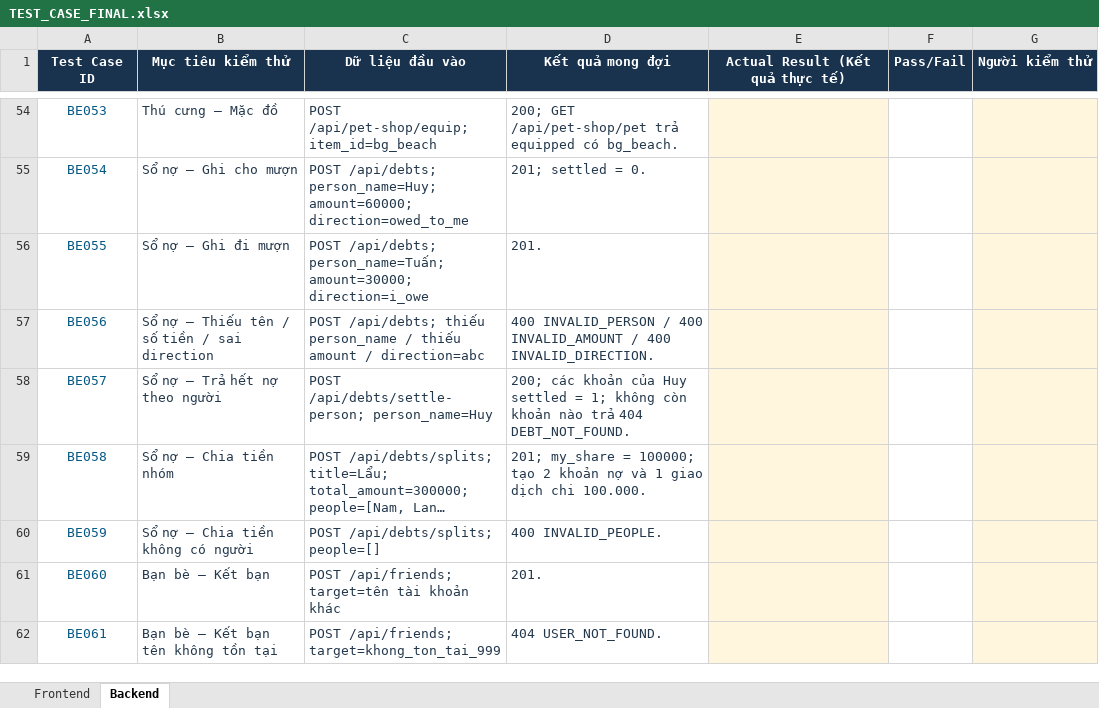
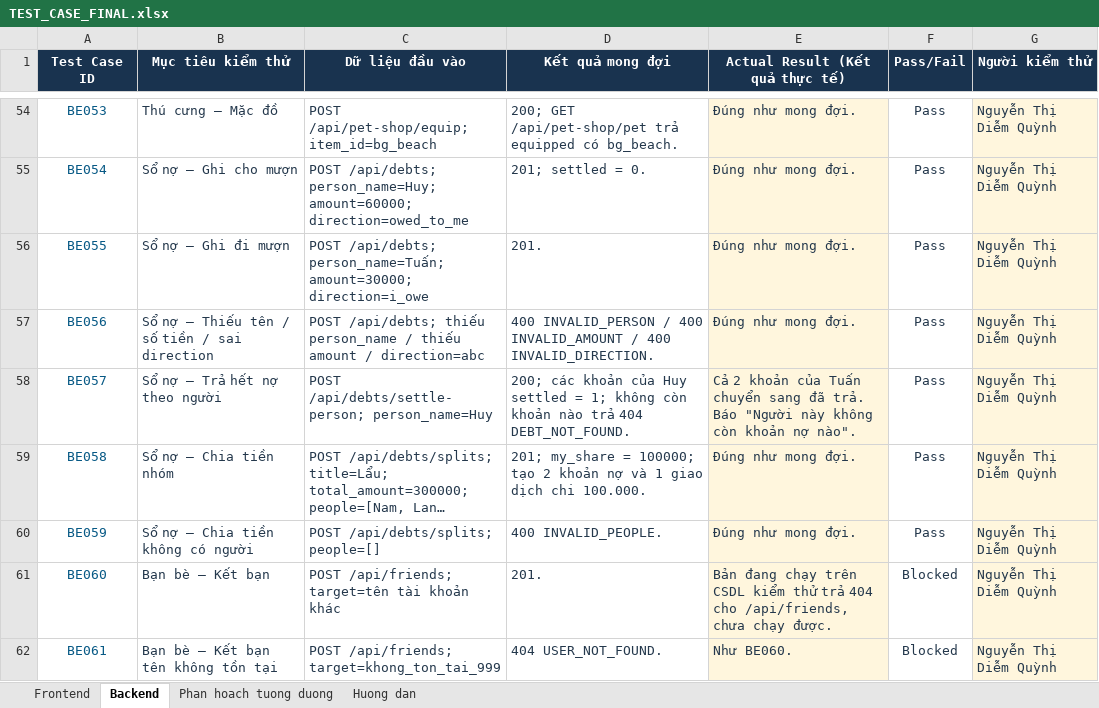
Before and after one commit to VieJunZ/Quan_Ly_Chi_Tieu, an Excel workbook: docs/TEST_CASE_FINAL.xlsx, sheet Backend, drawn as a sheet; only a part is shown, gaps mark what is left out; long unchanged cells end in …; values as stored, in another font and other column widths than the file's, no borders; conditional formats not drawn; the diff covers the shown part only; the diff names each change by its address in the sheet, - before the commit and + after, or states it on an @@ line.

Commit message:
docs: dien ket qua kiem thu, them sheet phan hoach va huong dan

```diff
--- a/docs/TEST_CASE_FINAL.xlsx (sheet Backend)
+++ b/docs/TEST_CASE_FINAL.xlsx (sheet Backend)
+sheet tab: Phan hoach tuong duong
+sheet tab: Huong dan
-E54:E57 (Actual Result (Kết quả thực tế)): (empty)
+E54:E57 (Actual Result (Kết quả thực tế)): Đúng như mong đợi.
-F54:F60 (Pass/Fail): (empty)
+F54:F60 (Pass/Fail): Pass
-G54:G62 (Người kiểm thử): (empty)
+G54:G62 (Người kiểm thử): Nguyễn Thị Diễm Quỳnh
-E58 (Actual Result (Kết quả thực tế)): (empty)
+E58 (Actual Result (Kết quả thực tế)): Cả 2 khoản của Tuấn chuyển sang đã trả. Báo "Người này không còn khoản nợ nào".
-E59:E60 (Actual Result (Kết quả thực tế)): (empty)
+E59:E60 (Actual Result (Kết quả thực tế)): Đúng như mong đợi.
-E61 (Actual Result (Kết quả thực tế)): (empty)
+E61 (Actual Result (Kết quả thực tế)): Bản đang chạy trên CSDL kiểm thử trả 404 cho /api/friends, chưa chạy được.
-F61:F62 (Pass/Fail): (empty)
+F61:F62 (Pass/Fail): Blocked
-E62 (Actual Result (Kết quả thực tế)): (empty)
+E62 (Actual Result (Kết quả thực tế)): Như BE060.
```
Also changed, not shown: 187 edited cells elsewhere in this sheet, sheet Frontend.
